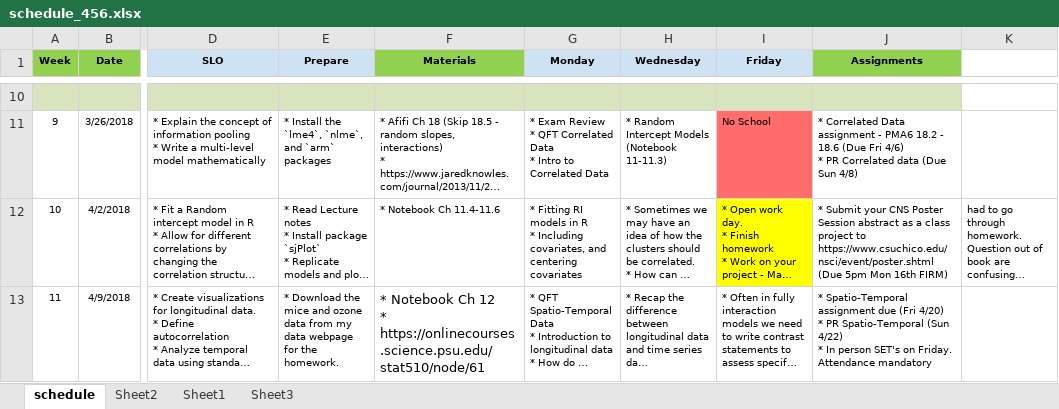
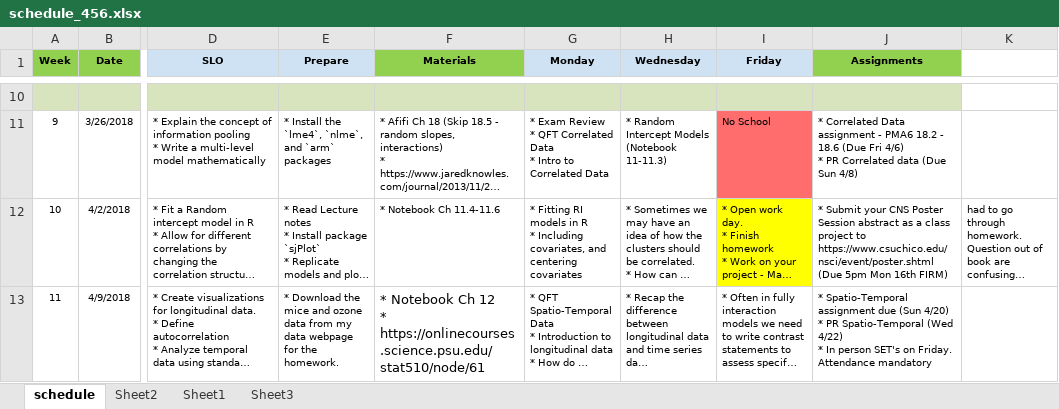
Before and after one commit to norcalbiostat/MATH456, an Excel workbook: schedule_456.xlsx, sheet schedule, drawn as a sheet; only a part is shown, gaps mark what is left out; long unchanged cells end in …; values as stored, in another font and other column widths than the file's, no borders; ↵ is a line break in a cell; the diff covers the shown part only; the diff names each change by its address in the sheet, - before the commit and + after, or states it on an @@ line.

```diff
--- a/schedule_456.xlsx (sheet schedule)
+++ b/schedule_456.xlsx (sheet schedule)
-J13 (Assignments): …assignment due (Fri 4/20) ↵ * PR Spatio-Temporal (Sun 4/22) ↵ *…
+J13 (Assignments): …assignment due (Sun 4/20) ↵ * PR Spatio-Temporal (Wed 4/22) ↵ *…
```
Also changed, not shown: 3 edited cells elsewhere in this sheet, 21 other files.
